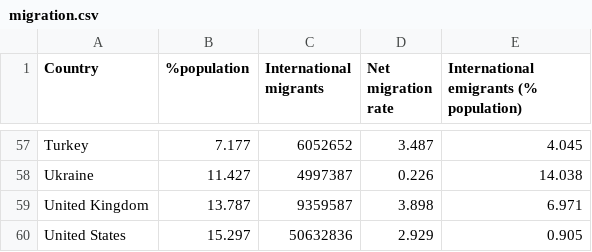
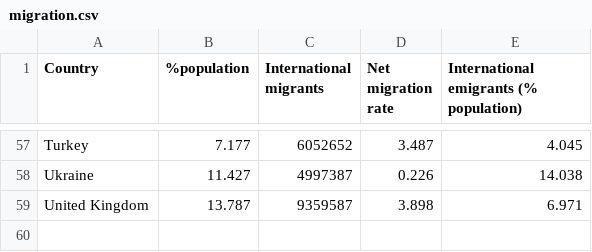
Before and after one commit to SijiaAi/FIT3179_Assignment_2, a CSV file: data/migration.csv, drawn as a sheet; only a part is shown, gaps mark what is left out; the diff names each change by its address in the sheet, - before the commit and + after, or states it on an @@ line.

Commit message:
Update migration.csv

```diff
--- a/data/migration.csv
+++ b/data/migration.csv
-row 60: United States | 15.297 | 50632836 | 2.929 | 0.905
```
